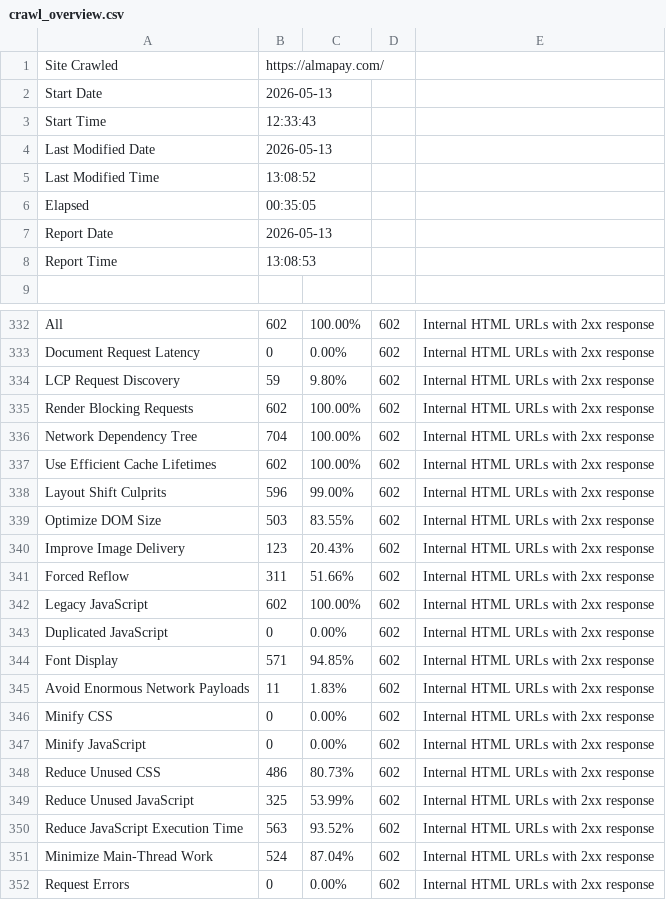
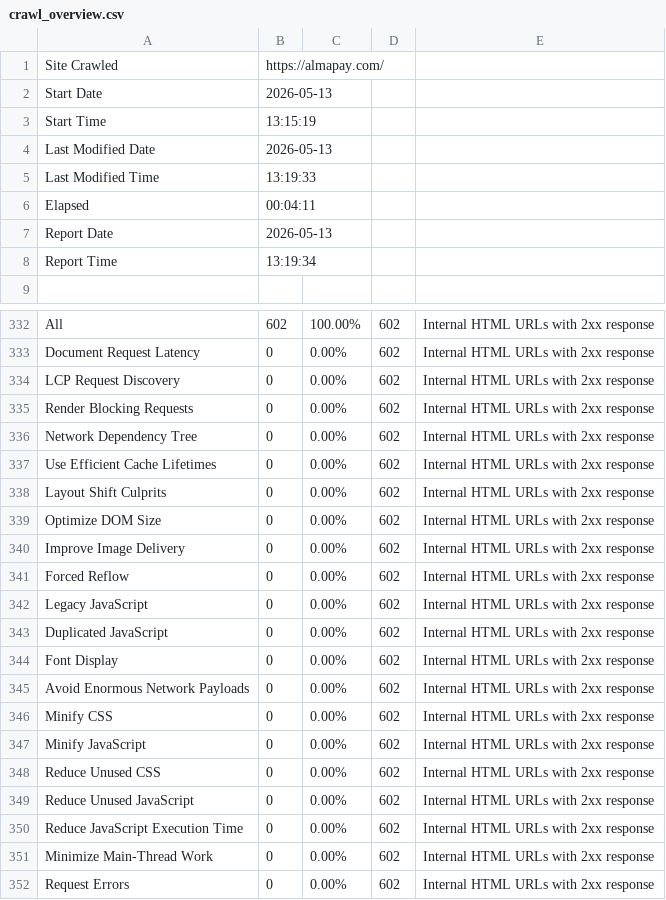
Before and after one commit to willotalexispro/sanity-check-almapay, a CSV file: results/2026-05-13/crawl_overview.csv, drawn as a sheet; only a part is shown, gaps mark what is left out; the diff covers the shown part only.

```diff
--- a/results/2026-05-13/crawl_overview.csv
+++ b/results/2026-05-13/crawl_overview.csv
@@ -2,8 +2,8 @@
 "Start Date","2026-05-13"
-"Start Time","12:33:43"
+"Start Time","13:15:19"
 "Last Modified Date","2026-05-13"
-"Last Modified Time","13:08:52"
-"Elapsed","00:35:05"
+"Last Modified Time","13:19:33"
+"Elapsed","00:04:11"
 "Report Date","2026-05-13"
-"Report Time","13:08:53"
+"Report Time","13:19:34"
 ""
@@ -333,20 +333,20 @@
 "Document Request Latency","0","0.00%","602","Internal HTML URLs with 2xx response"
-"LCP Request Discovery","59","9.80%","602","Internal HTML URLs with 2xx response"
-"Render Blocking Requests","602","100.00%","602","Internal HTML URLs with 2xx response"
-"Network Dependency Tree","704","100.00%","602","Internal HTML URLs with 2xx response"
-"Use Efficient Cache Lifetimes","602","100.00%","602","Internal HTML URLs with 2xx response"
-"Layout Shift Culprits","596","99.00%","602","Internal HTML URLs with 2xx response"
-"Optimize DOM Size","503","83.55%","602","Internal HTML URLs with 2xx response"
-"Improve Image Delivery","123","20.43%","602","Internal HTML URLs with 2xx response"
-"Forced Reflow","311","51.66%","602","Internal HTML URLs with 2xx response"
-"Legacy JavaScript","602","100.00%","602","Internal HTML URLs with 2xx response"
+"LCP Request Discovery","0","0.00%","602","Internal HTML URLs with 2xx response"
+"Render Blocking Requests","0","0.00%","602","Internal HTML URLs with 2xx response"
+"Network Dependency Tree","0","0.00%","602","Internal HTML URLs with 2xx response"
+"Use Efficient Cache Lifetimes","0","0.00%","602","Internal HTML URLs with 2xx response"
+"Layout Shift Culprits","0","0.00%","602","Internal HTML URLs with 2xx response"
+"Optimize DOM Size","0","0.00%","602","Internal HTML URLs with 2xx response"
+"Improve Image Delivery","0","0.00%","602","Internal HTML URLs with 2xx response"
+"Forced Reflow","0","0.00%","602","Internal HTML URLs with 2xx response"
+"Legacy JavaScript","0","0.00%","602","Internal HTML URLs with 2xx response"
 "Duplicated JavaScript","0","0.00%","602","Internal HTML URLs with 2xx response"
-"Font Display","571","94.85%","602","Internal HTML URLs with 2xx response"
-"Avoid Enormous Network Payloads","11","1.83%","602","Internal HTML URLs with 2xx response"
+"Font Display","0","0.00%","602","Internal HTML URLs with 2xx response"
+"Avoid Enormous Network Payloads","0","0.00%","602","Internal HTML URLs with 2xx response"
 "Minify CSS","0","0.00%","602","Internal HTML URLs with 2xx response"
 "Minify JavaScript","0","0.00%","602","Internal HTML URLs with 2xx response"
-"Reduce Unused CSS","486","80.73%","602","Internal HTML URLs with 2xx response"
-"Reduce Unused JavaScript","325","53.99%","602","Internal HTML URLs with 2xx response"
-"Reduce JavaScript Execution Time","563","93.52%","602","Internal HTML URLs with 2xx response"
-"Minimize Main-Thread Work","524","87.04%","602","Internal HTML URLs with 2xx response"
+"Reduce Unused CSS","0","0.00%","602","Internal HTML URLs with 2xx response"
+"Reduce Unused JavaScript","0","0.00%","602","Internal HTML URLs with 2xx response"
+"Reduce JavaScript Execution Time","0","0.00%","602","Internal HTML URLs with 2xx response"
+"Minimize Main-Thread Work","0","0.00%","602","Internal HTML URLs with 2xx response"
 "Request Errors","0","0.00%","602","Internal HTML URLs with 2xx response"
```
Also changed, not shown: 1 moved row and 20 edited cells elsewhere in this file, 3 other files.
